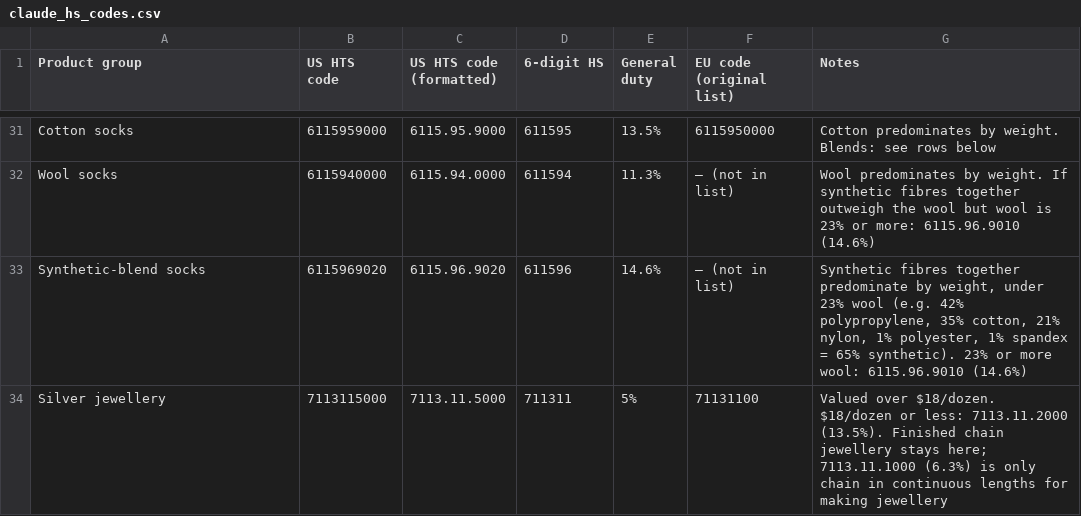
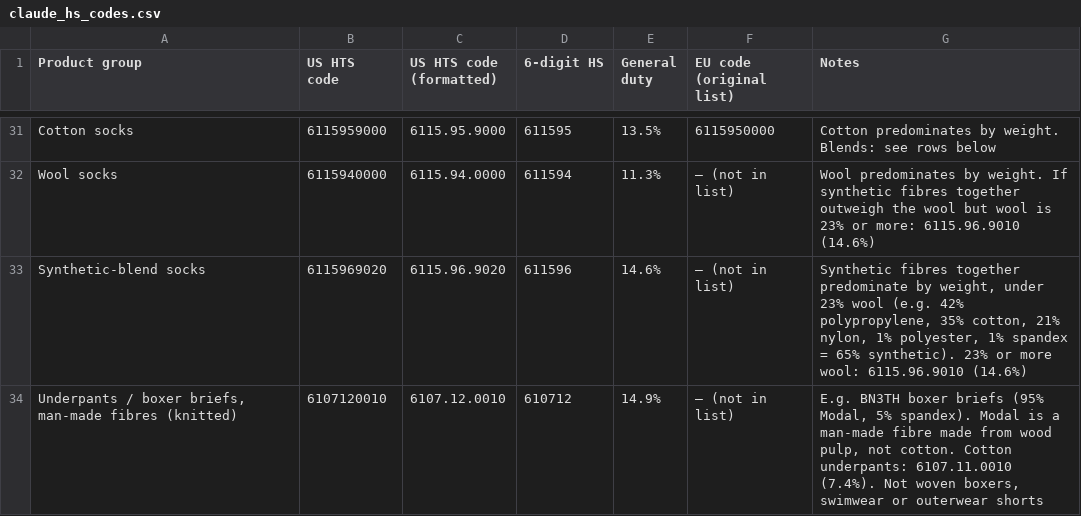
Before and after one commit to IronHeartGermany/IronHeartApps, a CSV file: hs_coo_codes/references/claude_hs_codes.csv, drawn as a sheet; only a part is shown, gaps mark what is left out; the shorter side is filled out with more unchanged rows; the diff covers the shown part only.

```diff
--- a/hs_coo_codes/references/claude_hs_codes.csv
+++ b/hs_coo_codes/references/claude_hs_codes.csv
@@ -33 +33,2 @@ Wool socks,6115940000,6115.94.0000,611594,11.3%,— (not in list),Wool predomina
 Synthetic-blend socks,6115969020,6115.96.9020,611596,14.6%,— (not in list),"Synthetic fibres together predominate by weight, under 23% wool (e.g. 42% polypropylene, 35% cotton, 21% nylon, 1% polyester, 1% spandex = 65% synthetic). 23% or more wool: 6115.96.9010 (14.6%)"
+"Underpants / boxer briefs, man-made fibres (knitted)",6107120010,6107.12.0010,610712,14.9%,— (not in list),"E.g. BN3TH boxer briefs (95% Modal, 5% spandex). Modal is a man-made fibre made from wood pulp, not cotton. Cotton underpants: 6107.11.0010 (7.4%). Not woven boxers, swimwear or outerwear shorts"
```
Also changed, not shown: 3 added rows and 2 edited cells elsewhere in this file, hs_coo_codes/references/codex_hs_codes.csv, 6 other files.
